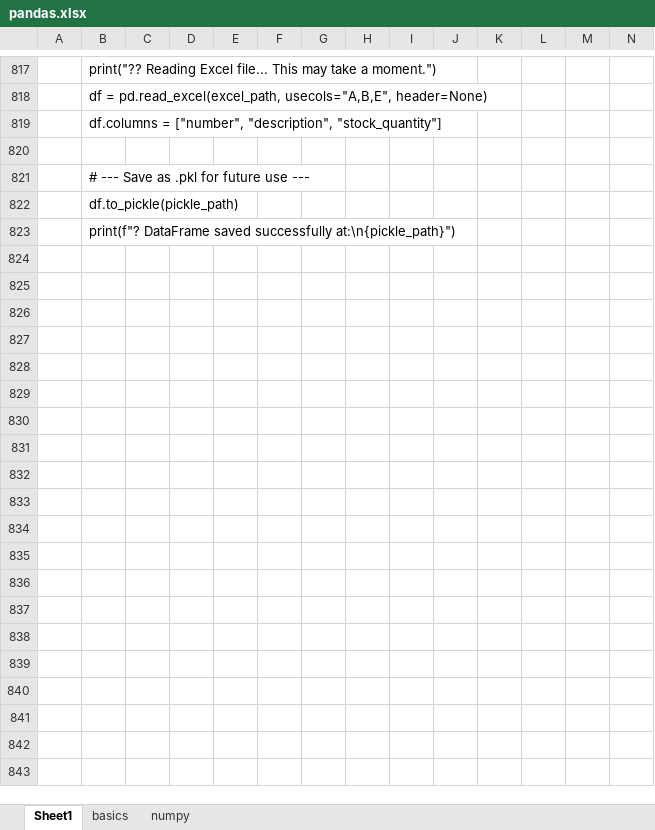
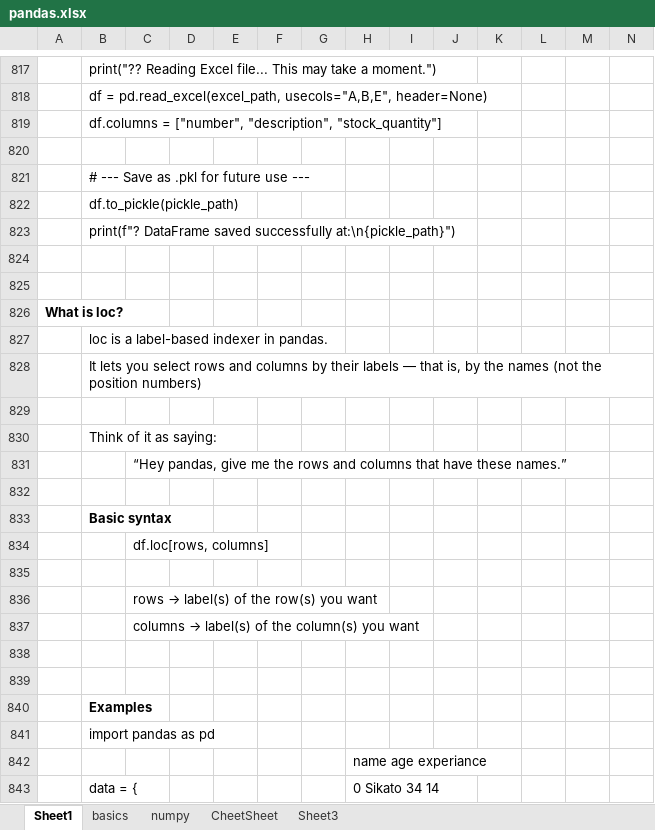
Before and after one commit to Vasil-S-Vasilev/git_test, an Excel workbook: pandas.xlsx, sheet Sheet1, drawn as a sheet; only a part is shown, gaps mark what is left out; values as stored, in another font and other column widths than the file's, no borders; charts and pictures not drawn; the diff covers the shown part only; the diff names each change by its address in the sheet, - before the commit and + after, or states it on an @@ line.

```diff
--- a/pandas.xlsx (sheet Sheet1)
+++ b/pandas.xlsx (sheet Sheet1)
+sheet tab: CheetSheet
+sheet tab: Sheet3
+row 824: (empty)
+row 825: (empty)
+row 826: What is loc?
+row 827:  | loc is a label-based indexer in pandas.
+row 828:  | It lets you select rows and columns by their labels — that is, by the names (not the position numbers)
+row 829: (empty)
+row 830:  | Think of it as saying:
+row 831:  |  | “Hey pandas, give me the rows and columns that have these names.”
+row 832: (empty)
+row 833:  | Basic syntax
+row 834:  |  | df.loc[rows, columns]
+row 835: (empty)
+row 836:  |  | rows → label(s) of the row(s) you want
+row 837:  |  | columns → label(s) of the column(s) you want
+row 838: (empty)
+row 839: (empty)
+row 840:  | Examples
+row 841:  | import pandas as pd
+row 842:  |  |  |  |  |  |  | name age experiance
+row 843:  | data = { |  |  |  |  |  | 0 Sikato 34 14
```
Also changed, not shown: 50 added rows elsewhere in this sheet, charts or pictures.
